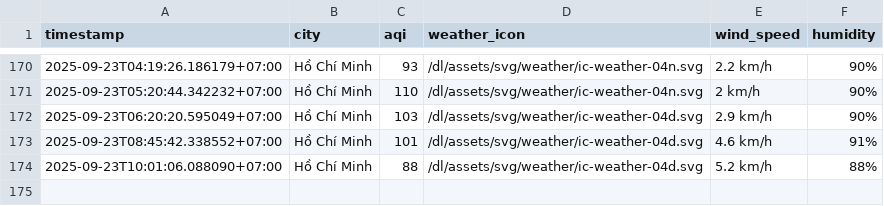
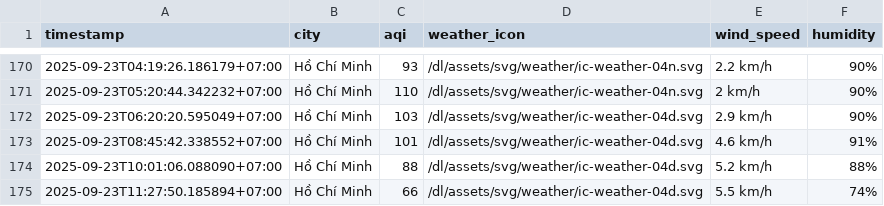
Before and after one commit to HiAmNear/iqair-crawling, a CSV file: result/ho-chi-minh-city/aqi_ho-chi-minh-city_2025_sep.csv, drawn as a sheet; only a part is shown, gaps mark what is left out.

```diff
--- a/result/ho-chi-minh-city/aqi_ho-chi-minh-city_2025_sep.csv
+++ b/result/ho-chi-minh-city/aqi_ho-chi-minh-city_2025_sep.csv
@@ -174 +174,2 @@ timestamp,city,aqi,weather_icon,wind_speed,humidity
 2025-09-23T10:01:06.088090+07:00,Hồ Chí Minh,88,/dl/assets/svg/weather/ic-weather-04d.svg,5.2 km/h,88%
+2025-09-23T11:27:50.185894+07:00,Hồ Chí Minh,66,/dl/assets/svg/weather/ic-weather-04d.svg,5.5 km/h,74%
```
Also changed, not shown: result/can-tho/aqi_can-tho_2025_sep.csv, result/da-nang/aqi_da-nang_2025_sep.csv, 4 other files.
